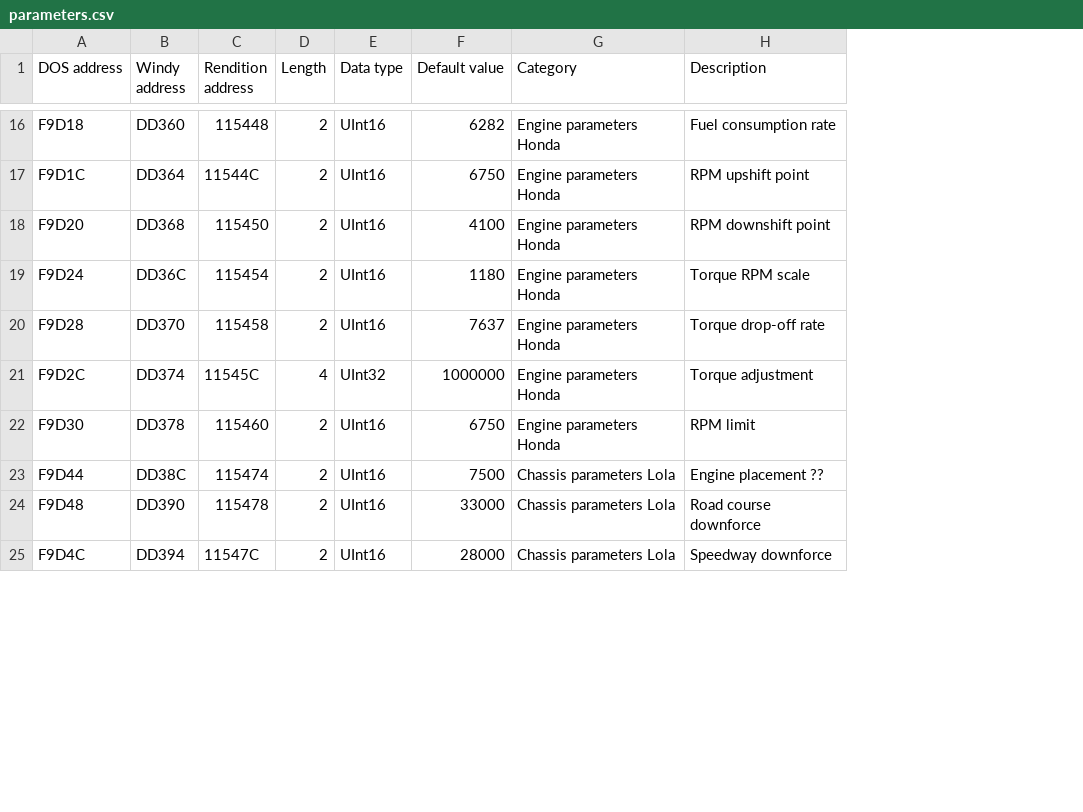
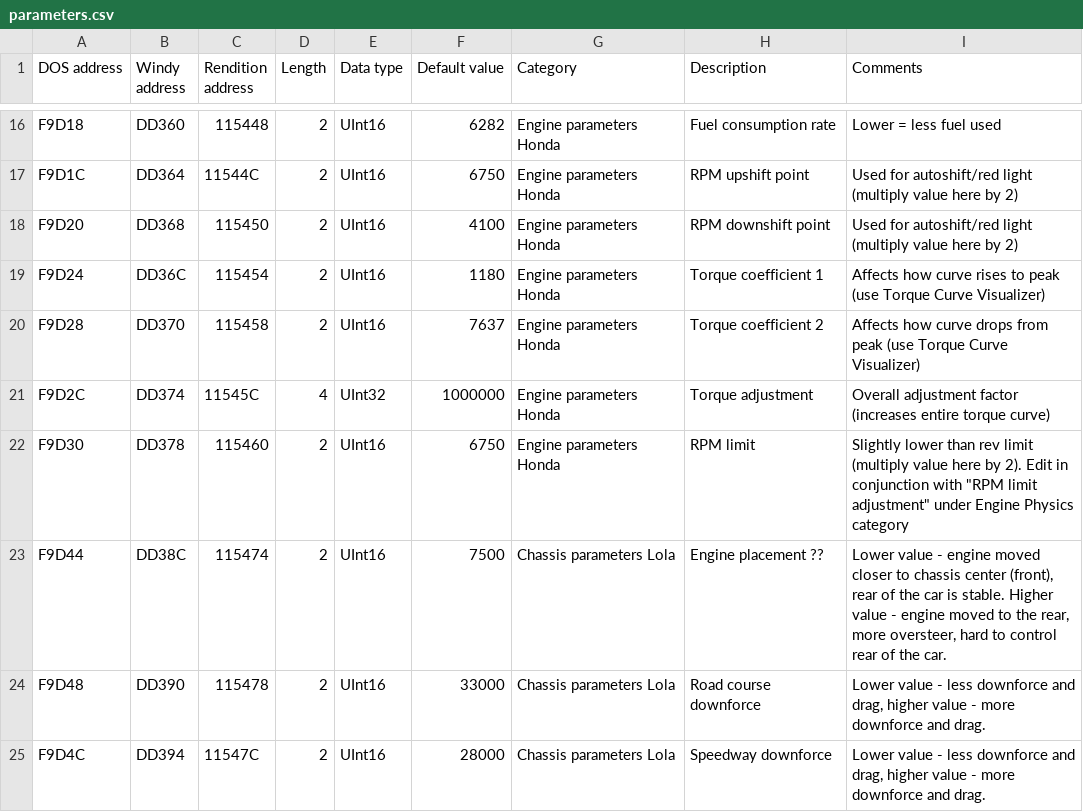
Before and after one commit to skchow03/icr2edit, a CSV file: parameters.csv, drawn as a sheet; only a part is shown, gaps mark what is left out; the diff covers the shown part only; the diff names each change by its address in the sheet, - before the commit and + after, or states it on an @@ line.

```diff
--- a/parameters.csv
+++ b/parameters.csv
+column I (Comments), rows 16-25: Lower = less fuel used | Used for autoshift/red light (multiply value here by 2) | Used for autoshift/red light (multiply value here by 2) | Affects how curve rises to peak (use Torque Curve Visualizer) | Affects how curve drops from peak (use Torque Curve Visualizer) | Overall adjustment factor (increases entire torque curve) | Slightly lower than rev limit (multiply value here by 2). Edit in conjunction with "RPM limit adjustment" under Engine Physics category | Lower value - engine moved closer to chassis center (front), rear of the car is stable. Higher value - engine moved to the rear, more oversteer, hard to control rear of the car. | Lower value - less downforce and drag, higher value - more downforce and drag. | Lower value - less downforce and drag, higher value - more downforce and drag.
-H19 (Description): Torque RPM scale
+H19 (Description): Torque coefficient 1
-H20 (Description): Torque drop-off rate
+H20 (Description): Torque coefficient 2
```
Also changed, not shown: 4 added rows and 8 edited cells elsewhere in this file, 2 other files.
